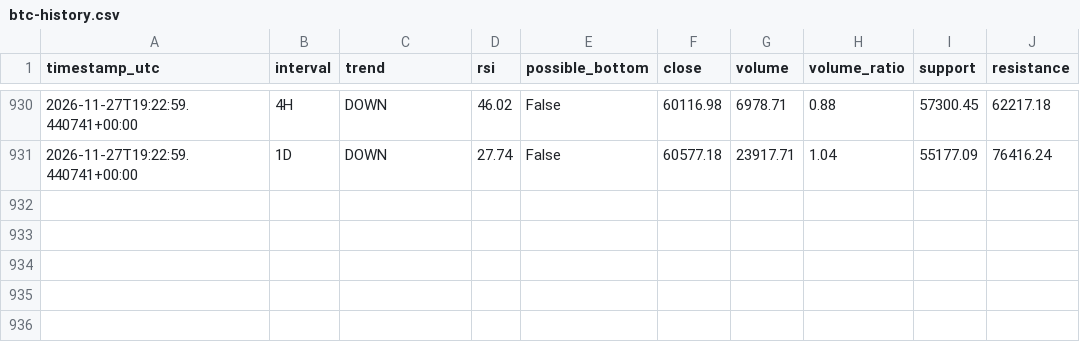
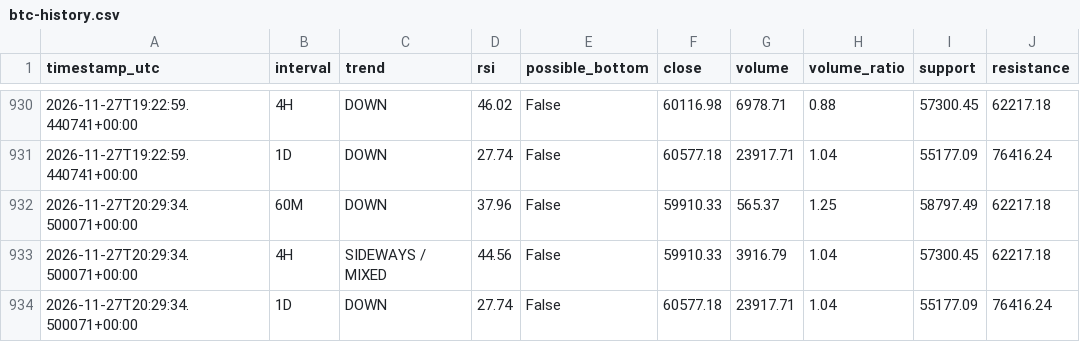
Before and after one commit to DeamonS58/btc-market-monitor-, a CSV file: btc-history.csv, drawn as a sheet; only a part is shown, gaps mark what is left out.

```diff
--- a/btc-history.csv
+++ b/btc-history.csv
@@ -931 +931,4 @@ timestamp_utc,interval,trend,rsi,possible_bottom,close,volume,volume_ratio,suppo
 2026-11-27T19:22:59.440741+00:00,1D,DOWN,27.74,False,60577.18,23917.71,1.04,55177.09,76416.24
+2026-11-27T20:29:34.500071+00:00,60M,DOWN,37.96,False,59910.33,565.37,1.25,58797.49,62217.18
+2026-11-27T20:29:34.500071+00:00,4H,SIDEWAYS / MIXED,44.56,False,59910.33,3916.79,1.04,57300.45,62217.18
+2026-11-27T20:29:34.500071+00:00,1D,DOWN,27.74,False,60577.18,23917.71,1.04,55177.09,76416.24
```
Also changed, not shown: 1 other file.
